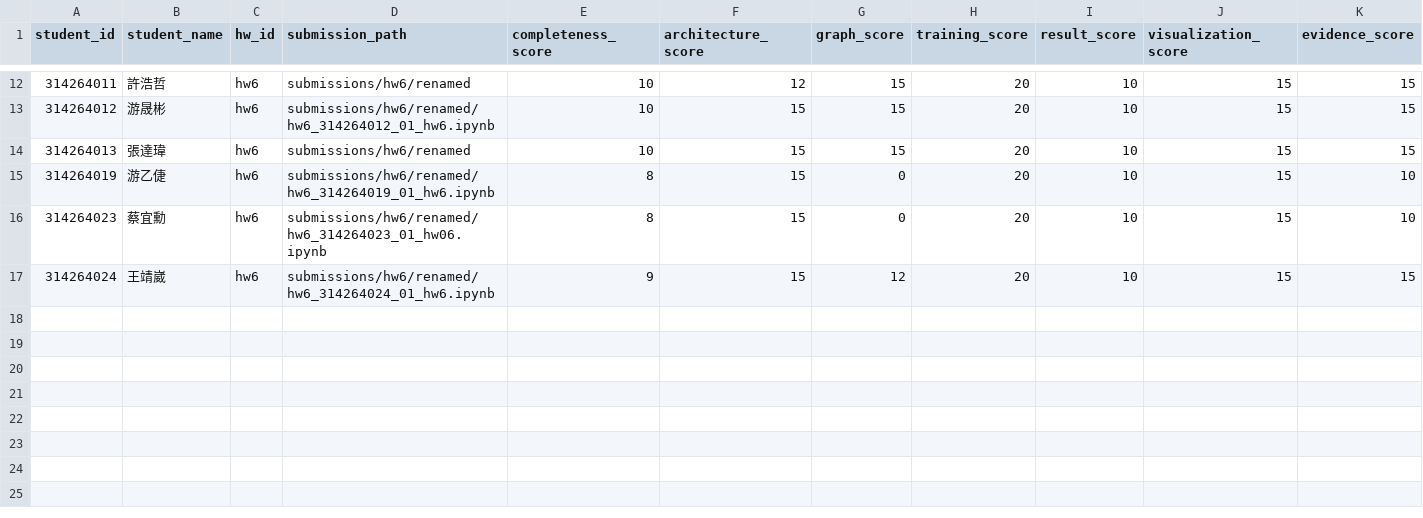
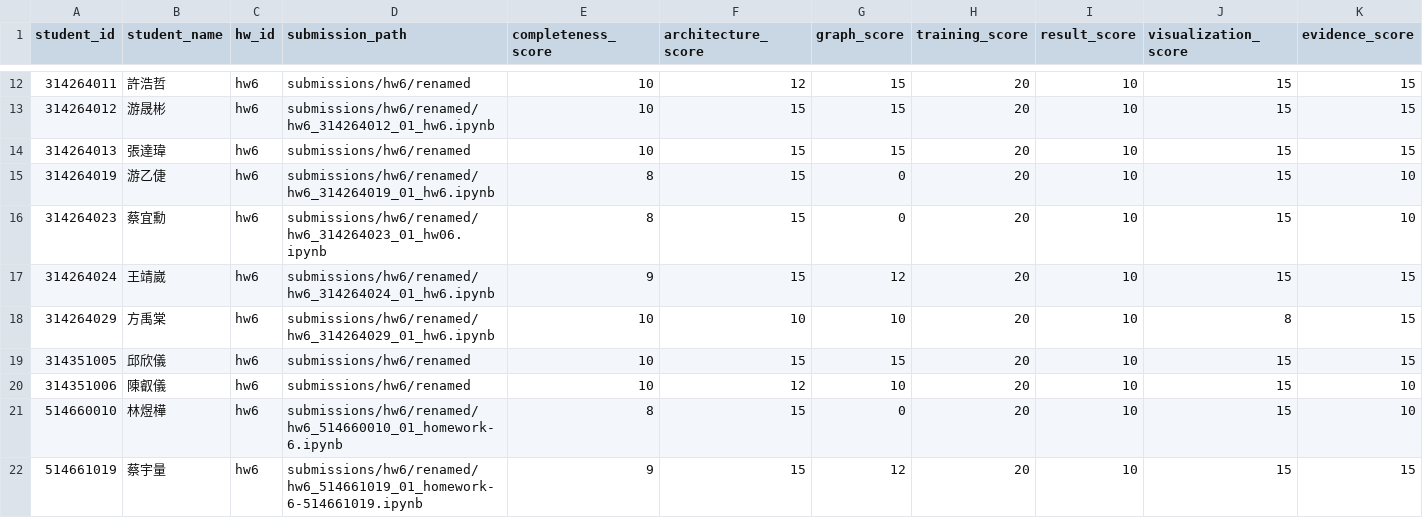
Before and after one commit to JasonLn0711/ns-practice-ta-grading-2026s, a CSV file: grading/hw6/scores.csv, drawn as a sheet; only a part is shown, gaps mark what is left out; rows hold the shown columns only; the diff names each change by its address in the sheet, - before the commit and + after, or states it on an @@ line.

```diff
--- a/grading/hw6/scores.csv
+++ b/grading/hw6/scores.csv
+row 18: 314264029 | 方禹棠 | hw6 | submissions/hw6/renamed/hw6_314264029_01_hw6.ipynb | 10 | 10 | 10 | 20 | 10 | 8 | 15
+row 19: 314351005 | 邱欣儀 | hw6 | submissions/hw6/renamed | 10 | 15 | 15 | 20 | 10 | 15 | 15
+row 20: 314351006 | 陳叡儀 | hw6 | submissions/hw6/renamed | 10 | 12 | 10 | 20 | 10 | 15 | 10
+row 21: 514660010 | 林煜樺 | hw6 | submissions/hw6/renamed/hw6_514660010_01_homework-6.ipynb | 8 | 15 | 0 | 20 | 10 | 15 | 10
+row 22: 514661019 | 蔡宇量 | hw6 | submissions/hw6/renamed/hw6_514661019_01_homework-6-514661019.ipynb | 9 | 15 | 12 | 20 | 10 | 15 | 15
```
Also changed, not shown: grading/hw6/deduction_log.csv, grading/hw6/evidence.csv, 7 other files.
